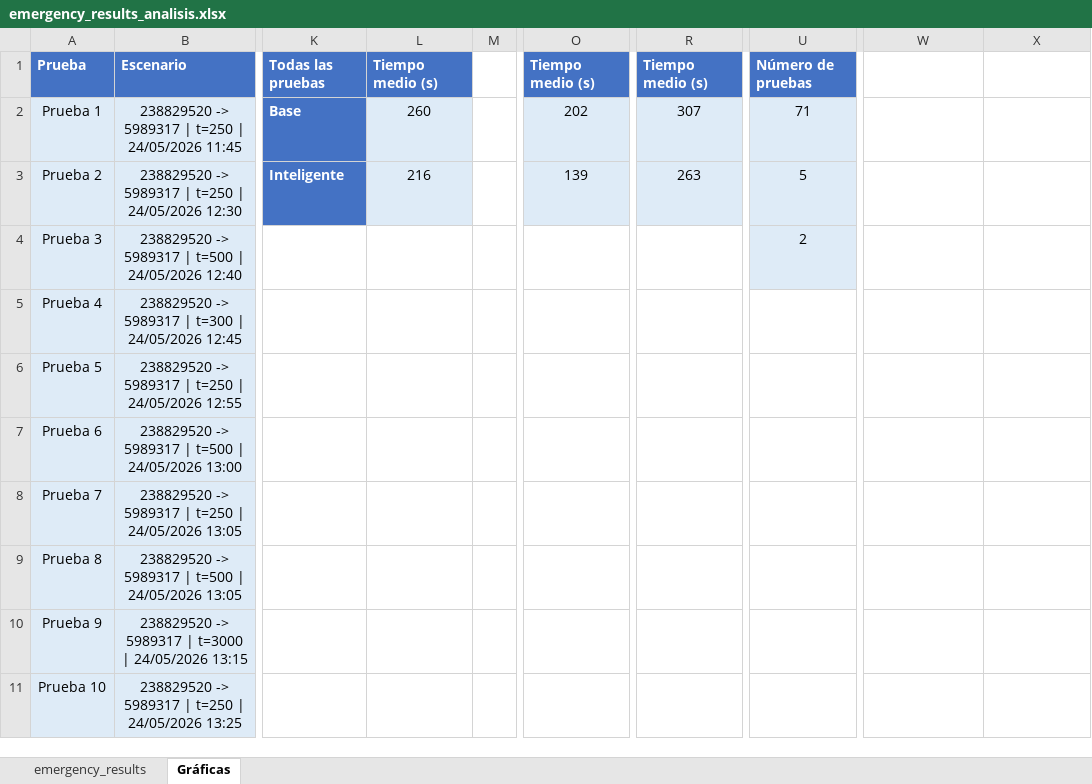
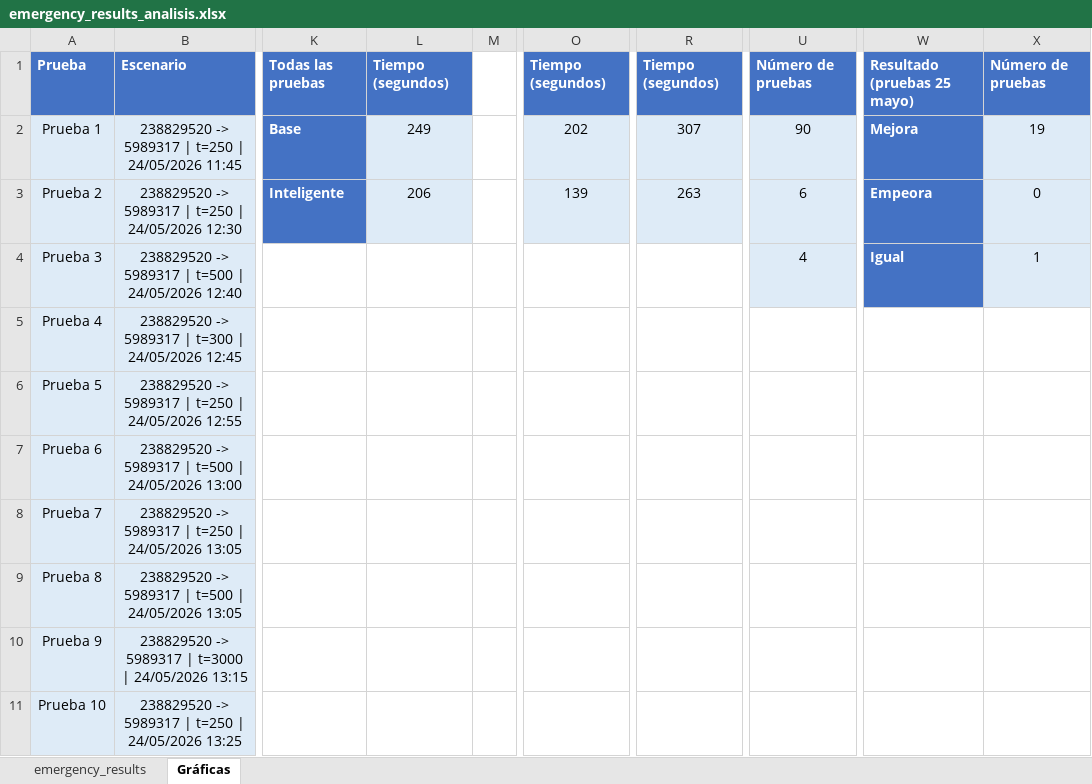
Before and after one commit to jorjorge14/TFM-Gemelo_Digital_de_Movilidad_Urbana, an Excel workbook: version-4/resultados/emergency_results_analisis.xlsx, sheet Gráficas, drawn as a sheet; only a part is shown, gaps mark what is left out; values as stored, in another font and other column widths than the file's, no borders; charts and pictures not drawn; the diff covers the shown part only; the diff names each change by its address in the sheet, - before the commit and + after, or states it on an @@ line.

```diff
--- a/version-4/resultados/emergency_results_analisis.xlsx (sheet Gráficas)
+++ b/version-4/resultados/emergency_results_analisis.xlsx (sheet Gráficas)
-L1: Tiempo medio (s)
+L1: Tiempo (segundos)
-O1: Tiempo medio (s)
+O1: Tiempo (segundos)
-R1: Tiempo medio (s)
+R1: Tiempo (segundos)
-W1: (empty)
+W1: Resultado (pruebas 25 mayo)
-W1:X1 fill: none
+W1:X1 fill: #4472C4
-X1: (empty)
+X1: Número de pruebas
-L2: 260
+L2: 249
-U2: 71
+U2: 90
-W2: (empty)
+W2: Mejora
-W2:W4 fill: none
+W2:W4 fill: #4472C4
-X2: (empty)
+X2: 19
-X2:X4 fill: none
+X2:X4 fill: #DEEBF7
-L3: 216
+L3: 206
-U3: 5
+U3: 6
-W3: (empty)
+W3: Empeora
-X3: (empty)
+X3: 0
-U4: 2
+U4: 4
-W4: (empty)
+W4: Igual
-X4: (empty)
+X4: 1
```
Also changed, not shown: 23 added rows elsewhere in this sheet, sheet emergency_results, formulas that keep their value, charts or pictures, 10 other files.
